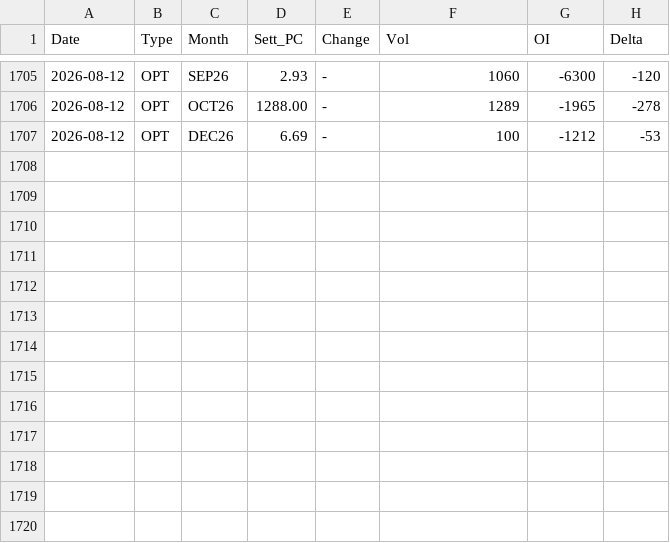
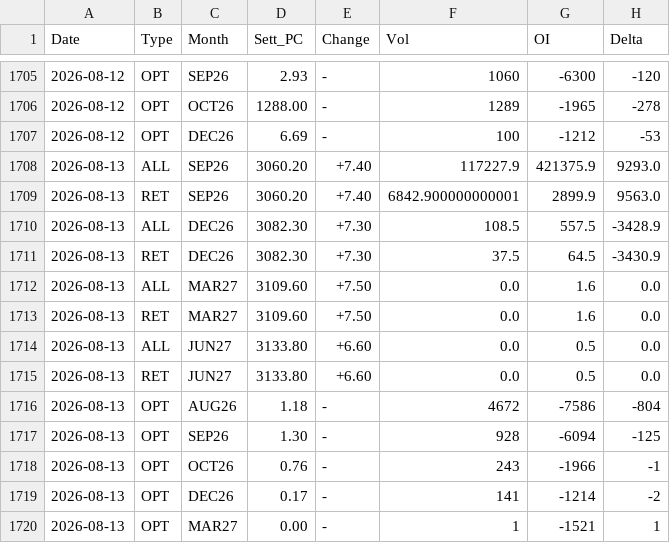
Before and after one commit to jianhuaa/fx-telegram-bot, a CSV file: russell_history.csv, drawn as a sheet; only a part is shown, gaps mark what is left out.

```diff
--- a/russell_history.csv
+++ b/russell_history.csv
@@ -1707 +1707,14 @@ Date,Type,Month,Sett_PC,Change,Vol,OI,Delta
 2026-08-12,OPT,DEC26,6.69,-,100,-1212,-53
+2026-08-13,ALL,SEP26,3060.20, +7.40,117227.9,421375.9,9293.0
+2026-08-13,RET,SEP26,3060.20, +7.40,6842.900000000001,2899.9,9563.0
+2026-08-13,ALL,DEC26,3082.30, +7.30,108.5,557.5,-3428.9
+2026-08-13,RET,DEC26,3082.30, +7.30,37.5,64.5,-3430.9
+2026-08-13,ALL,MAR27,3109.60, +7.50,0.0,1.6,0.0
+2026-08-13,RET,MAR27,3109.60, +7.50,0.0,1.6,0.0
+2026-08-13,ALL,JUN27,3133.80, +6.60,0.0,0.5,0.0
+2026-08-13,RET,JUN27,3133.80, +6.60,0.0,0.5,0.0
+2026-08-13,OPT,AUG26,1.18,-,4672,-7586,-804
+2026-08-13,OPT,SEP26,1.30,-,928,-6094,-125
+2026-08-13,OPT,OCT26,0.76,-,243,-1966,-1
+2026-08-13,OPT,DEC26,0.17,-,141,-1214,-2
+2026-08-13,OPT,MAR27,0.00,-,1,-1521,1
```
Also changed, not shown: bitcoin_history.csv, nasdaq_history.csv, 3 other files.
